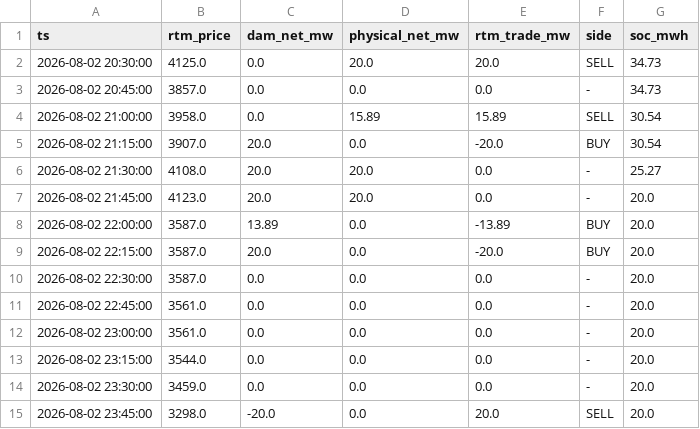
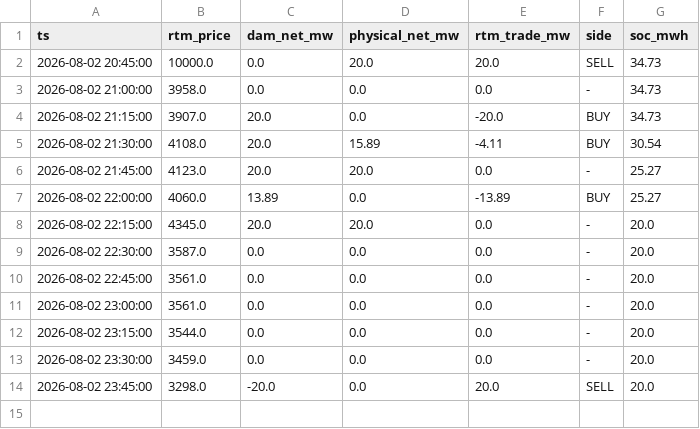
Before and after one commit to Amanthegoat007/FlexTrade, a CSV file: flextrade/output/rtm_reopt_latest.csv, drawn as a sheet.

```diff
--- a/flextrade/output/rtm_reopt_latest.csv
+++ b/flextrade/output/rtm_reopt_latest.csv
@@ -1,10 +1,9 @@
 ts,rtm_price,dam_net_mw,physical_net_mw,rtm_trade_mw,side,soc_mwh
-2026-08-02 20:30:00,4125.0,0.0,20.0,20.0,SELL,34.73
-2026-08-02 20:45:00,3857.0,0.0,0.0,0.0,-,34.73
-2026-08-02 21:00:00,3958.0,0.0,15.89,15.89,SELL,30.54
-2026-08-02 21:15:00,3907.0,20.0,0.0,-20.0,BUY,30.54
-2026-08-02 21:30:00,4108.0,20.0,20.0,0.0,-,25.27
-2026-08-02 21:45:00,4123.0,20.0,20.0,0.0,-,20.0
-2026-08-02 22:00:00,3587.0,13.89,0.0,-13.89,BUY,20.0
-2026-08-02 22:15:00,3587.0,20.0,0.0,-20.0,BUY,20.0
+2026-08-02 20:45:00,10000.0,0.0,20.0,20.0,SELL,34.73
+2026-08-02 21:00:00,3958.0,0.0,0.0,0.0,-,34.73
+2026-08-02 21:15:00,3907.0,20.0,0.0,-20.0,BUY,34.73
+2026-08-02 21:30:00,4108.0,20.0,15.89,-4.11,BUY,30.54
+2026-08-02 21:45:00,4123.0,20.0,20.0,0.0,-,25.27
+2026-08-02 22:00:00,4060.0,13.89,0.0,-13.89,BUY,25.27
+2026-08-02 22:15:00,4345.0,20.0,20.0,0.0,-,20.0
 2026-08-02 22:30:00,3587.0,0.0,0.0,0.0,-,20.0
```
Also changed, not shown: flextrade/output/threeway_latest.csv, 1 other file.
